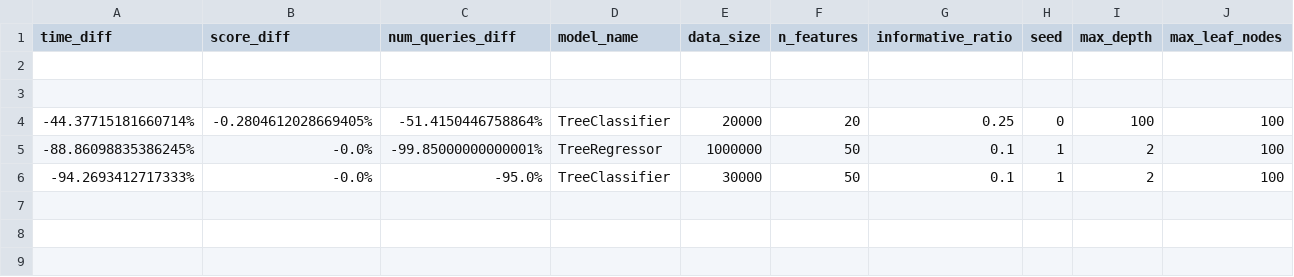
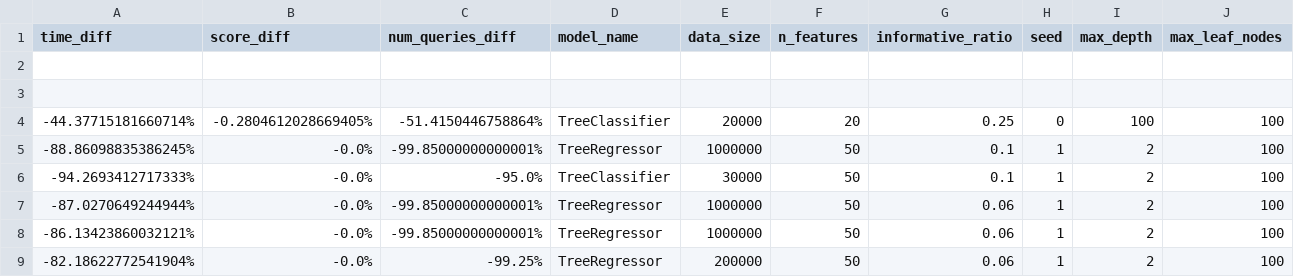
Before and after one commit to ThrunGroup/FastForest, a CSV file: Compare_exact_vs_ours/exact_vs_ours/exact_vs_ours.csv, drawn as a sheet; only a part is shown; rows hold the shown columns only; the diff names each change by its address in the sheet, - before the commit and + after, or states it on an @@ line.

Commit message:
Changing max depth and n_estimators. Also able to reproduce speedups in regression

```diff
--- a/Compare_exact_vs_ours/exact_vs_ours/exact_vs_ours.csv
+++ b/Compare_exact_vs_ours/exact_vs_ours/exact_vs_ours.csv
+row 7: -87.0270649244944% | -0.0% | -99.85000000000001% | TreeRegressor | 1000000 | 50 | 0.06 | 1 | 2 | 100
+row 8: -86.13423860032121% | -0.0% | -99.85000000000001% | TreeRegressor | 1000000 | 50 | 0.06 | 1 | 2 | 100
+row 9: -82.18622772541904% | -0.0% | -99.25% | TreeRegressor | 200000 | 50 | 0.06 | 1 | 2 | 100
```
Also changed, not shown: 2 other files.
